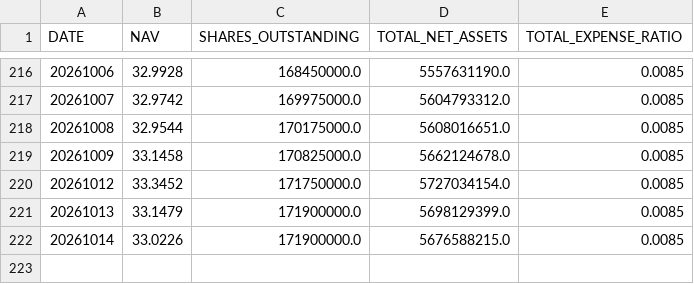
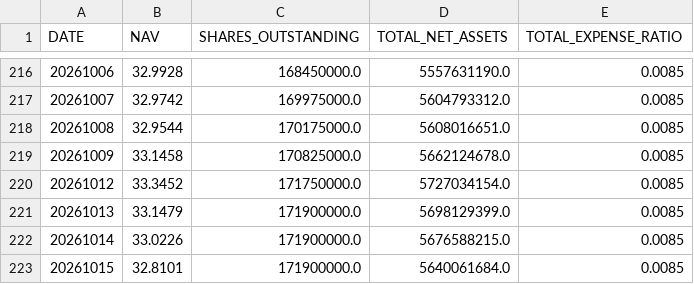
Before and after one commit to ettoll/tracking_beer, a CSV file: data/total_data_descriptions.csv, drawn as a sheet; only a part is shown, gaps mark what is left out; the diff names each change by its address in the sheet, - before the commit and + after, or states it on an @@ line.

```diff
--- a/data/total_data_descriptions.csv
+++ b/data/total_data_descriptions.csv
+row 223: 20261015 | 32.8101 | 171900000.0 | 5640061684.0 | 0.0085
```
Also changed, not shown: data/total_data_positions.csv.
